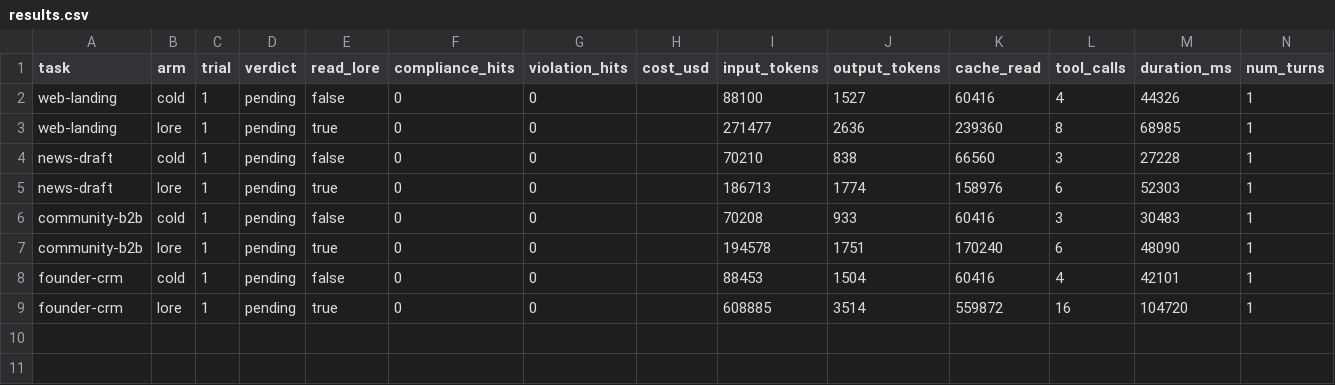
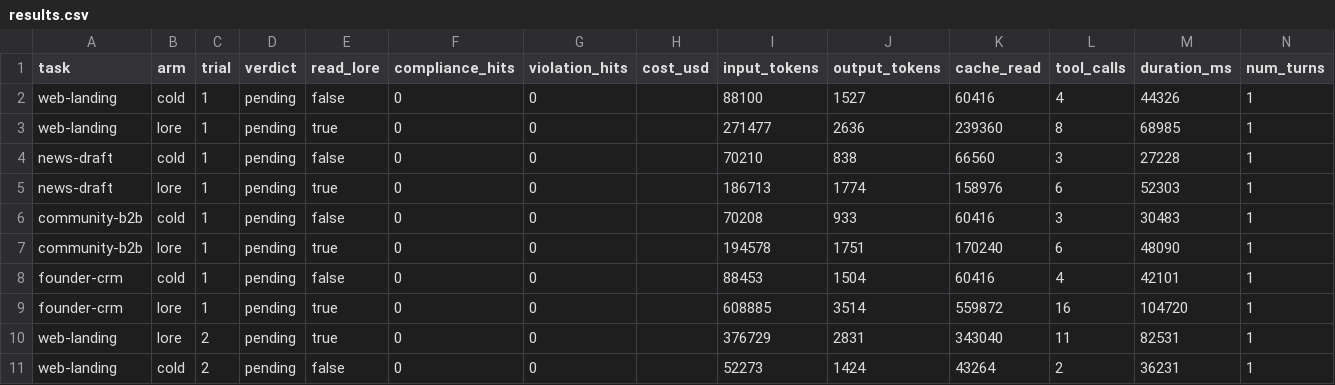
Before and after one commit to andresanemic/lore-plugin, a CSV file: bench/effect-2.3.2/results/codex/results.csv, drawn as a sheet.

Commit message:
bench: record effect wave 2 web pair

```diff
--- a/bench/effect-2.3.2/results/codex/results.csv
+++ b/bench/effect-2.3.2/results/codex/results.csv
@@ -9 +9,3 @@ founder-crm,cold,1,pending,false,0,0,,88453,1504,60416,4,42101,1
 founder-crm,lore,1,pending,true,0,0,,608885,3514,559872,16,104720,1
+web-landing,lore,2,pending,true,0,0,,376729,2831,343040,11,82531,1
+web-landing,cold,2,pending,false,0,0,,52273,1424,43264,2,36231,1
```
Also changed, not shown: 2 other files.
